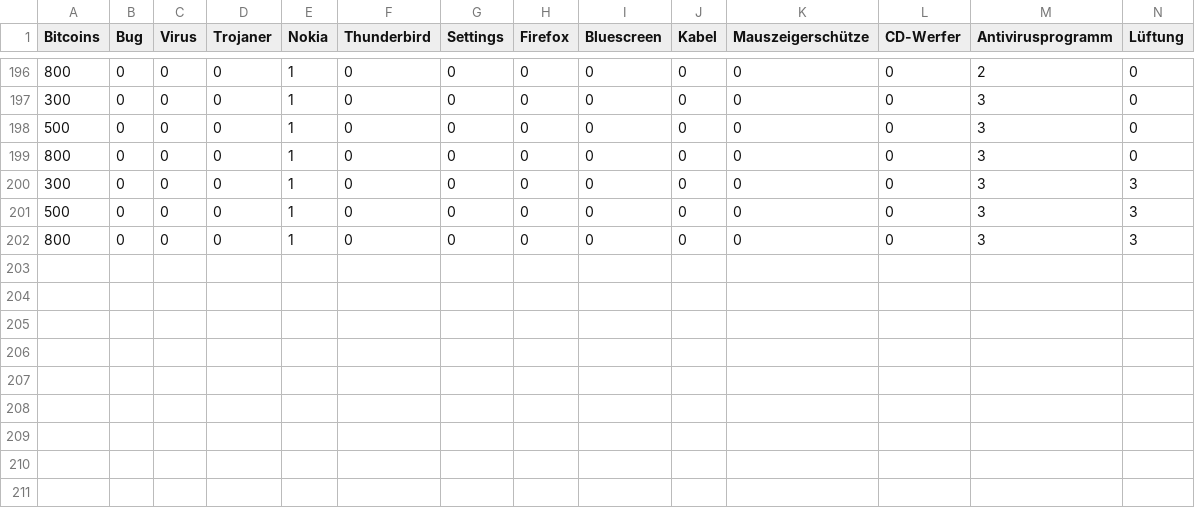
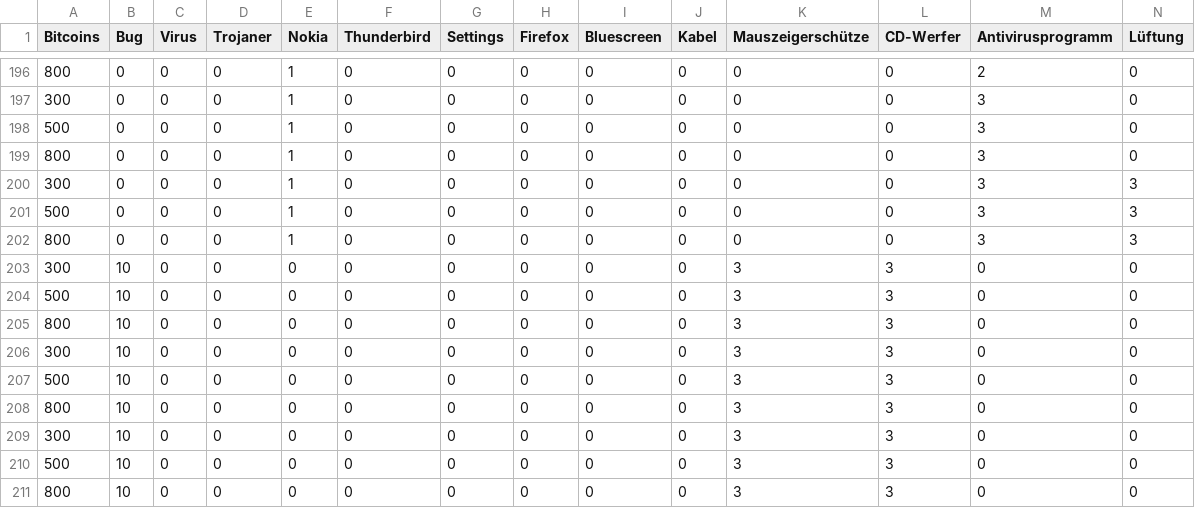
Before and after one commit to max-nazarati/sopra, a CSV file: src/KernelPanic/bin/Windows/x86/Debug/sopra_defense_train.csv, drawn as a sheet; only a part is shown, gaps mark what is left out; rows hold the shown columns only; the diff names each change by its address in the sheet, - before the commit and + after, or states it on an @@ line.

```diff
--- a/src/KernelPanic/bin/Windows/x86/Debug/sopra_defense_train.csv
+++ b/src/KernelPanic/bin/Windows/x86/Debug/sopra_defense_train.csv
+row 203: 300 | 10 | 0 | 0 | 0 | 0 | 0 | 0 | 0 | 0 | 3 | 3 | 0 | 0
+row 204: 500 | 10 | 0 | 0 | 0 | 0 | 0 | 0 | 0 | 0 | 3 | 3 | 0 | 0
+row 205: 800 | 10 | 0 | 0 | 0 | 0 | 0 | 0 | 0 | 0 | 3 | 3 | 0 | 0
+row 206: 300 | 10 | 0 | 0 | 0 | 0 | 0 | 0 | 0 | 0 | 3 | 3 | 0 | 0
+row 207: 500 | 10 | 0 | 0 | 0 | 0 | 0 | 0 | 0 | 0 | 3 | 3 | 0 | 0
+row 208: 800 | 10 | 0 | 0 | 0 | 0 | 0 | 0 | 0 | 0 | 3 | 3 | 0 | 0
+row 209: 300 | 10 | 0 | 0 | 0 | 0 | 0 | 0 | 0 | 0 | 3 | 3 | 0 | 0
+row 210: 500 | 10 | 0 | 0 | 0 | 0 | 0 | 0 | 0 | 0 | 3 | 3 | 0 | 0
+row 211: 800 | 10 | 0 | 0 | 0 | 0 | 0 | 0 | 0 | 0 | 3 | 3 | 0 | 0
```
Also changed, not shown: 2 other files.
